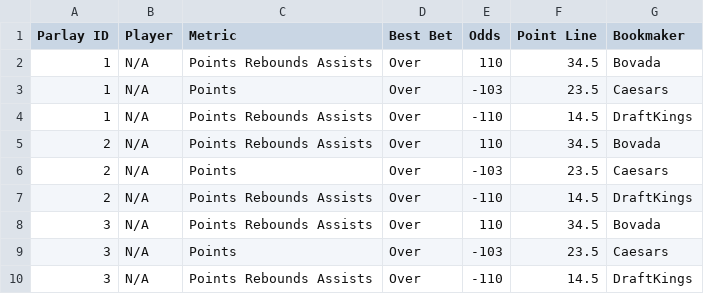
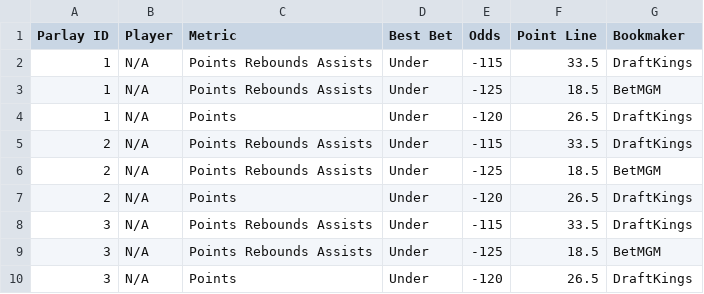
Before and after one commit to ajayiagbebaku/ProjectionDashboard, a CSV file: nba_player_parlays.csv, drawn as a sheet; only a part is shown; the diff covers the shown part only.

```diff
--- a/nba_player_parlays.csv
+++ b/nba_player_parlays.csv
@@ -1,10 +1,10 @@
 Parlay ID,Player,Metric,Best Bet,Odds,Point Line,Bookmaker
-1,N/A,Points Rebounds Assists,Over,110,34.5,Bovada
-1,N/A,Points,Over,-103,23.5,Caesars
-1,N/A,Points Rebounds Assists,Over,-110,14.5,DraftKings
-2,N/A,Points Rebounds Assists,Over,110,34.5,Bovada
-2,N/A,Points,Over,-103,23.5,Caesars
-2,N/A,Points Rebounds Assists,Over,-110,14.5,DraftKings
-3,N/A,Points Rebounds Assists,Over,110,34.5,Bovada
-3,N/A,Points,Over,-103,23.5,Caesars
-3,N/A,Points Rebounds Assists,Over,-110,14.5,DraftKings
+1,N/A,Points Rebounds Assists,Under,-115,33.5,DraftKings
+1,N/A,Points Rebounds Assists,Under,-125,18.5,BetMGM
+1,N/A,Points,Under,-120,26.5,DraftKings
+2,N/A,Points Rebounds Assists,Under,-115,33.5,DraftKings
+2,N/A,Points Rebounds Assists,Under,-125,18.5,BetMGM
+2,N/A,Points,Under,-120,26.5,DraftKings
+3,N/A,Points Rebounds Assists,Under,-115,33.5,DraftKings
+3,N/A,Points Rebounds Assists,Under,-125,18.5,BetMGM
+3,N/A,Points,Under,-120,26.5,DraftKings
```
Also changed, not shown: 26 edited cells elsewhere in this file, 1 other file.
